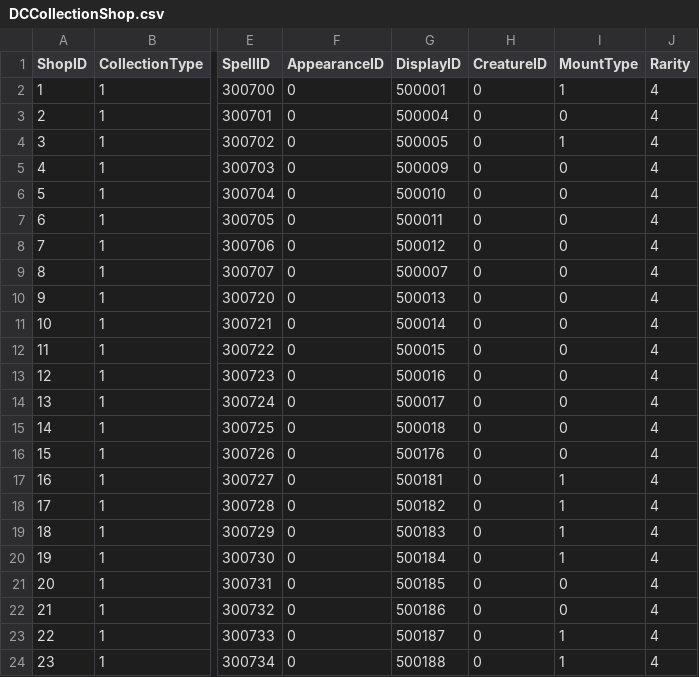
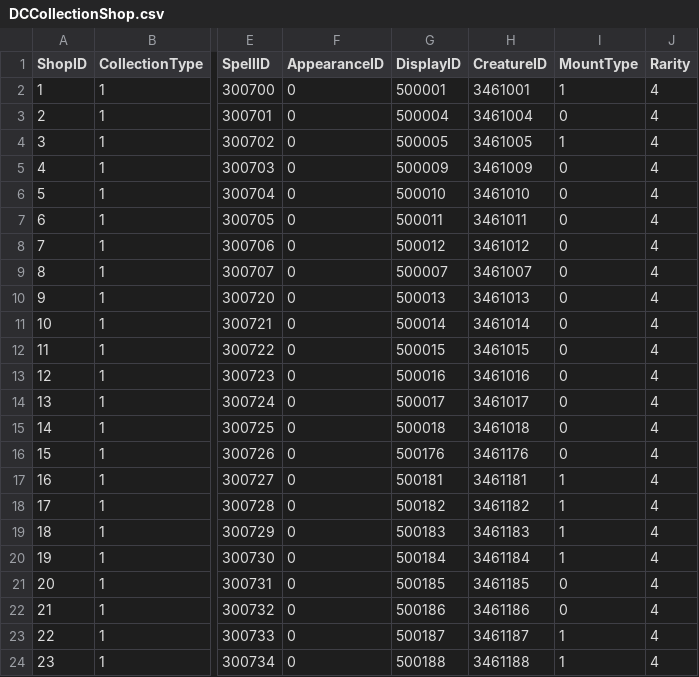
Before and after one commit to darkmord1991/DarkChaos-255, a CSV file: Custom/CSV DBC/CDBC/DCCollectionShop.csv, drawn as a sheet; only a part is shown, gaps mark what is left out; the diff names each change by its address in the sheet, - before the commit and + after, or states it on an @@ line.

```diff
--- a/Custom/CSV DBC/CDBC/DCCollectionShop.csv
+++ b/Custom/CSV DBC/CDBC/DCCollectionShop.csv
-H2 (CreatureID): 0
+H2 (CreatureID): 3461001
-H3 (CreatureID): 0
+H3 (CreatureID): 3461004
-H4 (CreatureID): 0
+H4 (CreatureID): 3461005
-H5 (CreatureID): 0
+H5 (CreatureID): 3461009
-H6 (CreatureID): 0
+H6 (CreatureID): 3461010
-H7 (CreatureID): 0
+H7 (CreatureID): 3461011
-H8 (CreatureID): 0
+H8 (CreatureID): 3461012
-H9 (CreatureID): 0
+H9 (CreatureID): 3461007
-H10 (CreatureID): 0
+H10 (CreatureID): 3461013
-H11 (CreatureID): 0
+H11 (CreatureID): 3461014
-H12 (CreatureID): 0
+H12 (CreatureID): 3461015
-H13 (CreatureID): 0
+H13 (CreatureID): 3461016
-H14 (CreatureID): 0
+H14 (CreatureID): 3461017
-H15 (CreatureID): 0
+H15 (CreatureID): 3461018
-H16 (CreatureID): 0
+H16 (CreatureID): 3461176
-H17 (CreatureID): 0
+H17 (CreatureID): 3461181
-H18 (CreatureID): 0
+H18 (CreatureID): 3461182
-H19 (CreatureID): 0
+H19 (CreatureID): 3461183
-H20 (CreatureID): 0
+H20 (CreatureID): 3461184
-H21 (CreatureID): 0
+H21 (CreatureID): 3461185
-H22 (CreatureID): 0
+H22 (CreatureID): 3461186
-H23 (CreatureID): 0
+H23 (CreatureID): 3461187
-H24 (CreatureID): 0
+H24 (CreatureID): 3461188
```
Also changed, not shown: 31 other files.
